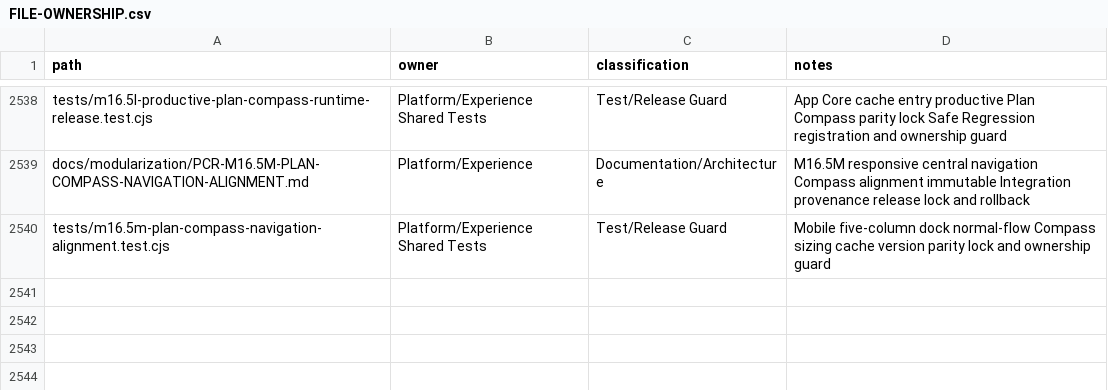
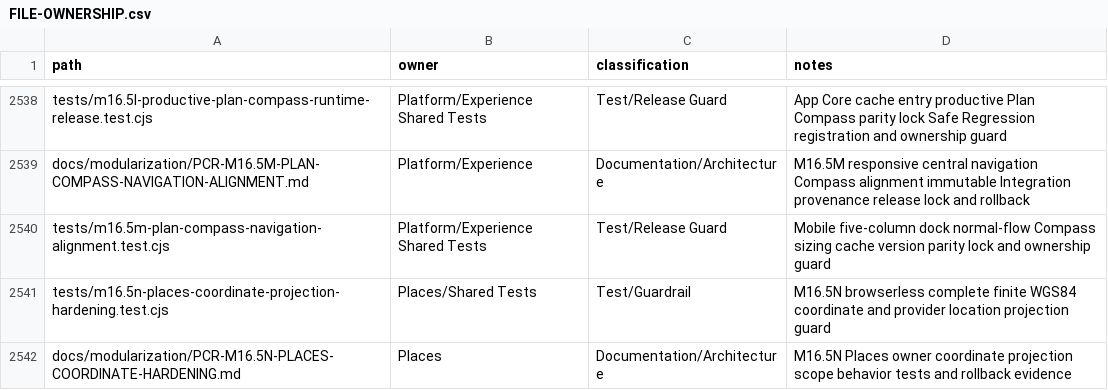
Before and after one commit to fklaas/luvia, a CSV file: docs/modularization/FILE-OWNERSHIP.csv, drawn as a sheet; only a part is shown, gaps mark what is left out.

Commit message:
fix(places): harden coordinate projection

```diff
--- a/docs/modularization/FILE-OWNERSHIP.csv
+++ b/docs/modularization/FILE-OWNERSHIP.csv
@@ -2540 +2540,3 @@ docs/modularization/PCR-M16.5M-PLAN-COMPASS-NAVIGATION-ALIGNMENT.md,Platform/Exp
 tests/m16.5m-plan-compass-navigation-alignment.test.cjs,Platform/Experience Shared Tests,Test/Release Guard,Mobile five-column dock normal-flow Compass sizing cache version parity lock and ownership guard
+tests/m16.5n-places-coordinate-projection-hardening.test.cjs,Places/Shared Tests,Test/Guardrail,M16.5N browserless complete finite WGS84 coordinate and provider location projection guard
+docs/modularization/PCR-M16.5N-PLACES-COORDINATE-HARDENING.md,Places,Documentation/Architecture,M16.5N Places owner coordinate projection scope behavior tests and rollback evidence
```
Also changed, not shown: 3 other files.
